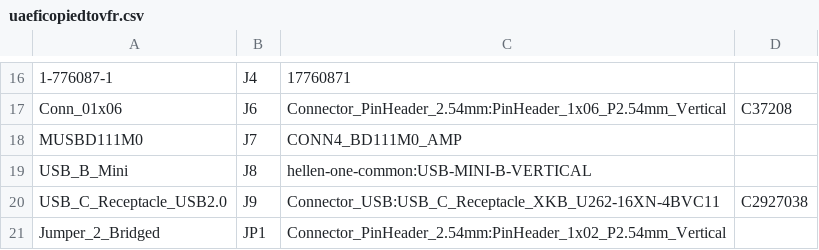
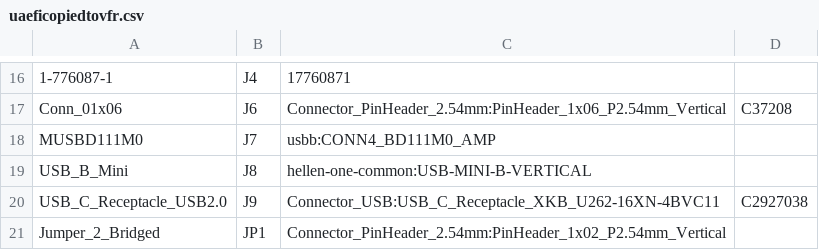
Before and after one commit to chuckwagoncomputing/hellen-VFR800, a CSV file: gerber/uaeficopiedtovfr.csv, drawn as a sheet; only a part is shown, gaps mark what is left out.

```diff
--- a/gerber/uaeficopiedtovfr.csv
+++ b/gerber/uaeficopiedtovfr.csv
@@ -17,3 +17,3 @@
 "Conn_01x06","J6","Connector_PinHeader_2.54mm:PinHeader_1x06_P2.54mm_Vertical","C37208"
-"MUSBD111M0","J7","CONN4_BD111M0_AMP",""
+"MUSBD111M0","J7","usbb:CONN4_BD111M0_AMP",""
 "USB_B_Mini","J8","hellen-one-common:USB-MINI-B-VERTICAL",""
```
Also changed, not shown: 16 other files.
